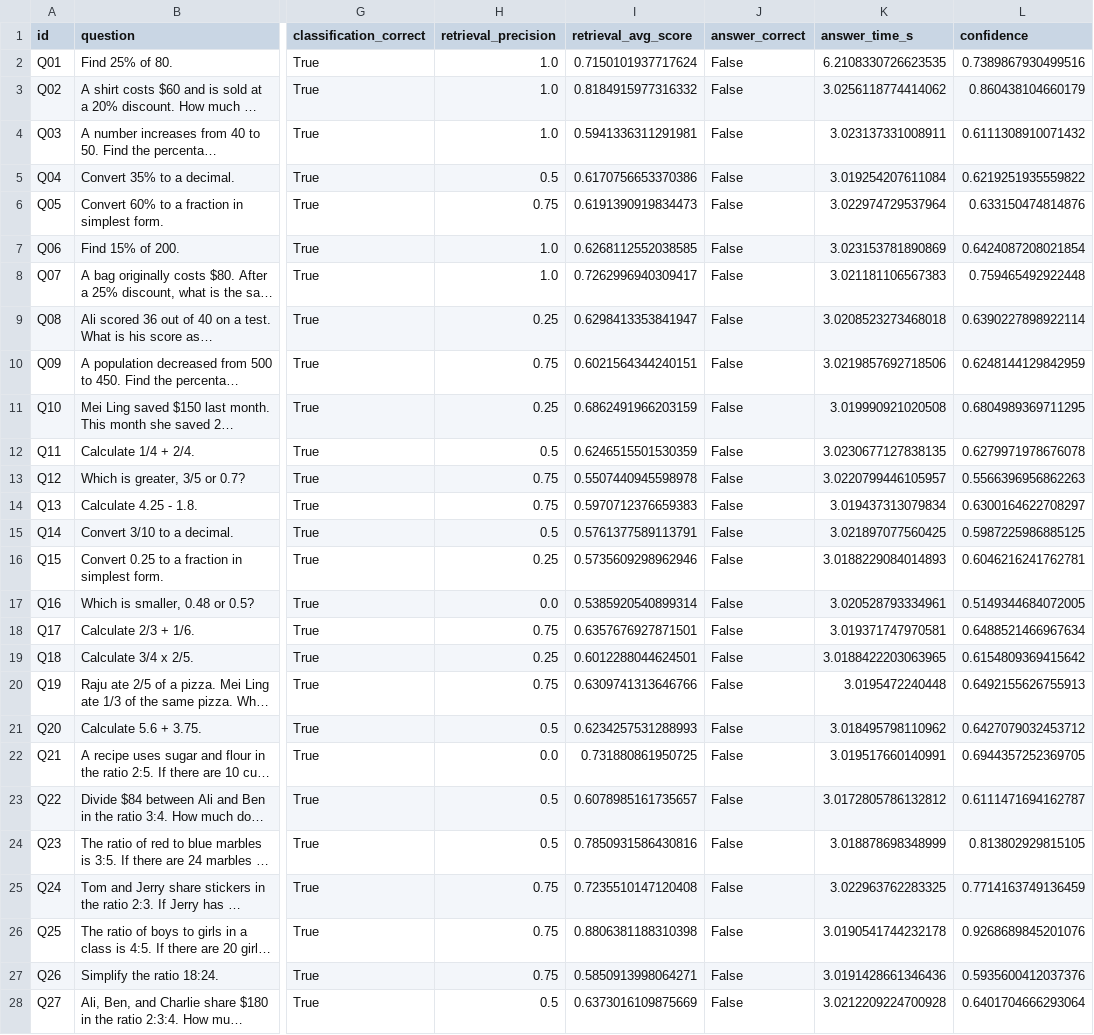
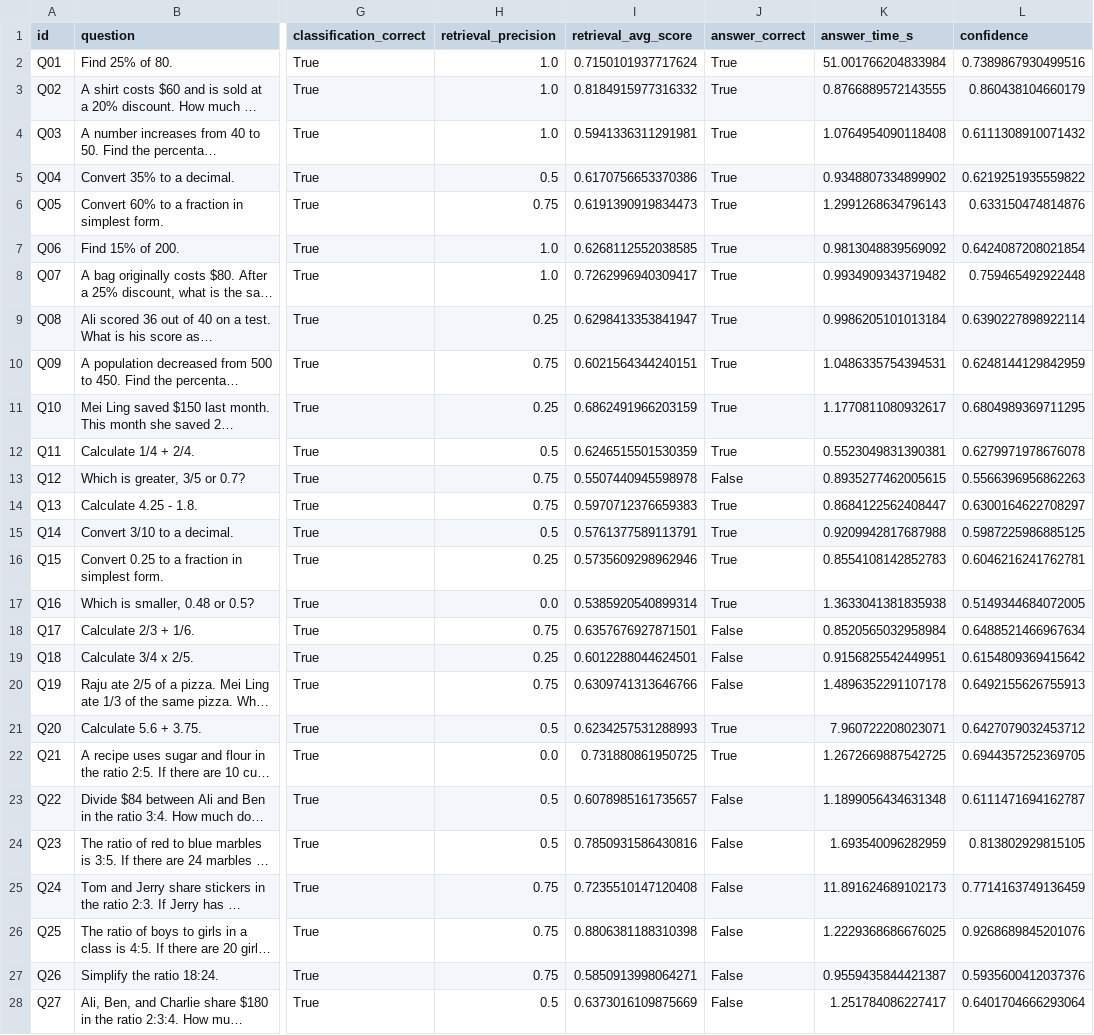
Before and after one commit to liangjinwong-sit/psle-math-bot, a CSV file: data/benchmark/evaluation_results.csv, drawn as a sheet; only a part is shown, gaps mark what is left out; long unchanged cells end in …; the diff covers the shown part only; the diff names each change by its address in the sheet, - before the commit and + after, or states it on an @@ line.

```diff
--- a/data/benchmark/evaluation_results.csv
+++ b/data/benchmark/evaluation_results.csv
-J2:J12 (answer_correct): False
+J2:J12 (answer_correct): True
-K2 (answer_time_s): 6.2108330726623535
+K2 (answer_time_s): 51.001766204833984
-K3 (answer_time_s): 3.0256118774414062
+K3 (answer_time_s): 0.8766889572143555
-K4 (answer_time_s): 3.023137331008911
+K4 (answer_time_s): 1.0764954090118408
-K5 (answer_time_s): 3.019254207611084
+K5 (answer_time_s): 0.9348807334899902
-K6 (answer_time_s): 3.022974729537964
+K6 (answer_time_s): 1.2991268634796143
-K7 (answer_time_s): 3.023153781890869
+K7 (answer_time_s): 0.9813048839569092
-K8 (answer_time_s): 3.021181106567383
+K8 (answer_time_s): 0.9934909343719482
-K9 (answer_time_s): 3.0208523273468018
+K9 (answer_time_s): 0.9986205101013184
-K10 (answer_time_s): 3.0219857692718506
+K10 (answer_time_s): 1.0486335754394531
-K11 (answer_time_s): 3.019990921020508
+K11 (answer_time_s): 1.1770811080932617
-K12 (answer_time_s): 3.0230677127838135
+K12 (answer_time_s): 0.5523049831390381
-K13 (answer_time_s): 3.0220799446105957
+K13 (answer_time_s): 0.8935277462005615
-J14:J17 (answer_correct): False
+J14:J17 (answer_correct): True
-K14 (answer_time_s): 3.019437313079834
+K14 (answer_time_s): 0.8684122562408447
-K15 (answer_time_s): 3.021897077560425
+K15 (answer_time_s): 0.9209942817687988
-K16 (answer_time_s): 3.0188229084014893
+K16 (answer_time_s): 0.8554108142852783
-K17 (answer_time_s): 3.020528793334961
+K17 (answer_time_s): 1.3633041381835938
-K18 (answer_time_s): 3.019371747970581
+K18 (answer_time_s): 0.8520565032958984
-K19 (answer_time_s): 3.0188422203063965
+K19 (answer_time_s): 0.9156825542449951
-K20 (answer_time_s): 3.0195472240448
+K20 (answer_time_s): 1.4896352291107178
-J21:J22 (answer_correct): False
+J21:J22 (answer_correct): True
-K21 (answer_time_s): 3.018495798110962
+K21 (answer_time_s): 7.960722208023071
-K22 (answer_time_s): 3.019517660140991
+K22 (answer_time_s): 1.2672669887542725
-K23 (answer_time_s): 3.0172805786132812
+K23 (answer_time_s): 1.1899056434631348
-K24 (answer_time_s): 3.018878698348999
+K24 (answer_time_s): 1.693540096282959
-K25 (answer_time_s): 3.022963762283325
+K25 (answer_time_s): 11.891624689102173
-K26 (answer_time_s): 3.0190541744232178
+K26 (answer_time_s): 1.2229368686676025
-K27 (answer_time_s): 3.0191428661346436
+K27 (answer_time_s): 0.9559435844421387
-K28 (answer_time_s): 3.0212209224700928
+K28 (answer_time_s): 1.251784086227417
```
Also changed, not shown: 48 edited cells elsewhere in this file, 11 other files.
